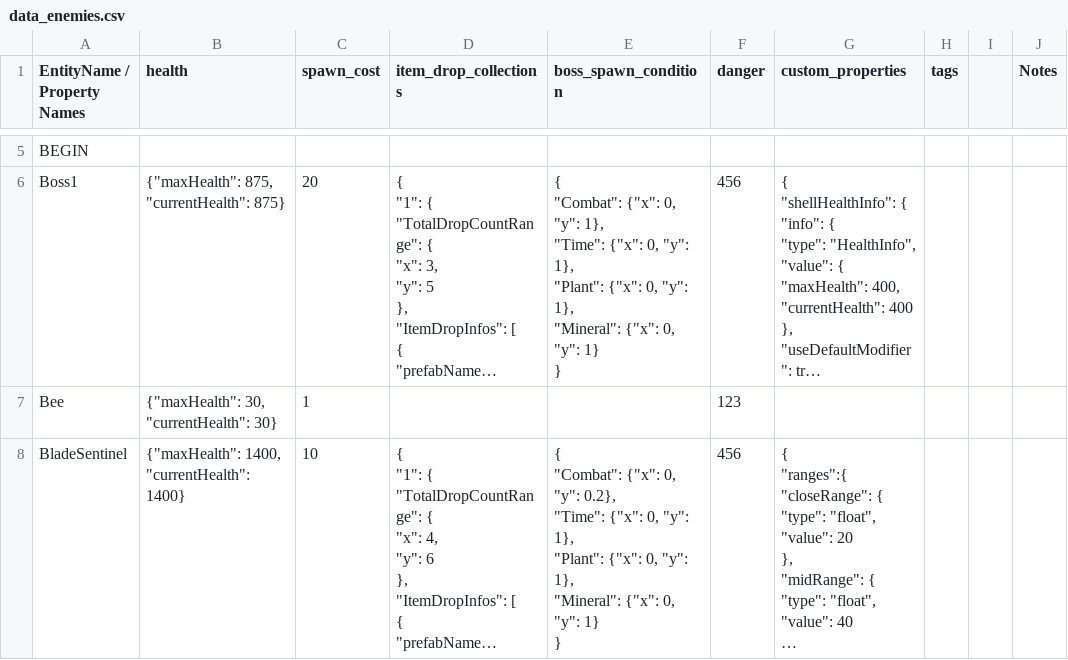
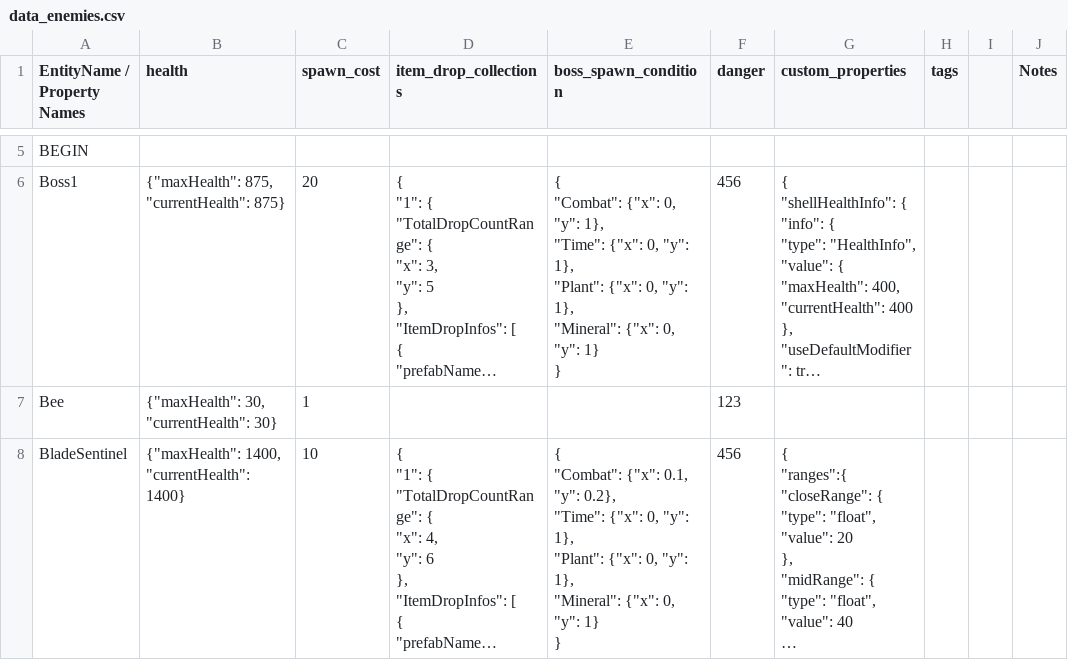
Before and after one commit to cty288/Capstone, a CSV file: Assets/Resources/data_enemies.csv, drawn as a sheet; only a part is shown, gaps mark what is left out; long unchanged cells end in …; the diff names each change by its address in the sheet, - before the commit and + after, or states it on an @@ line.

```diff
--- a/Assets/Resources/data_enemies.csv
+++ b/Assets/Resources/data_enemies.csv
-E8 (boss_spawn_condition): …"Combat": {"x": 0, "y": 0.2},…
+E8 (boss_spawn_condition): …"Combat": {"x": 0.1, "y": 0.2},…
```
Also changed, not shown: 24 other files.
